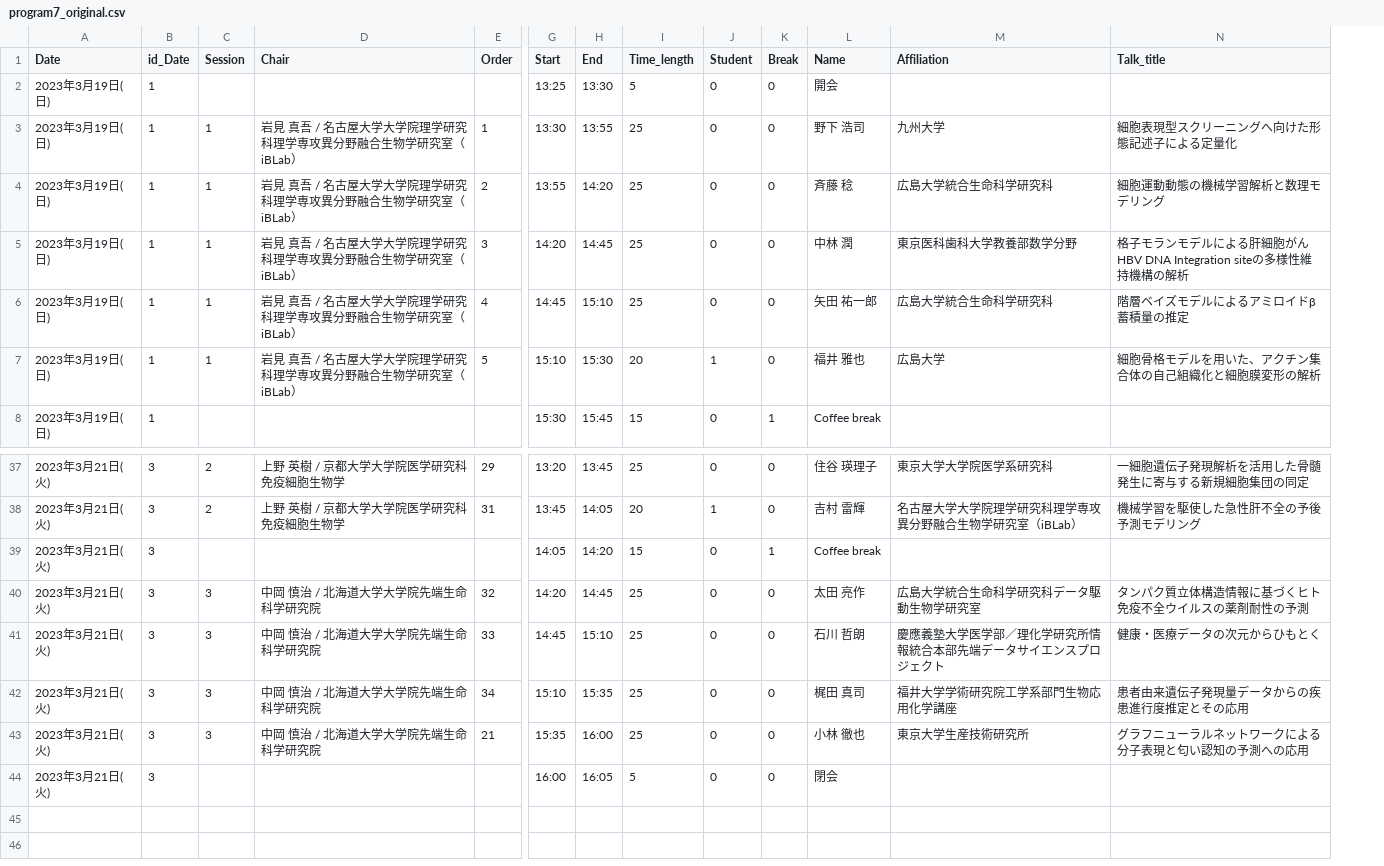
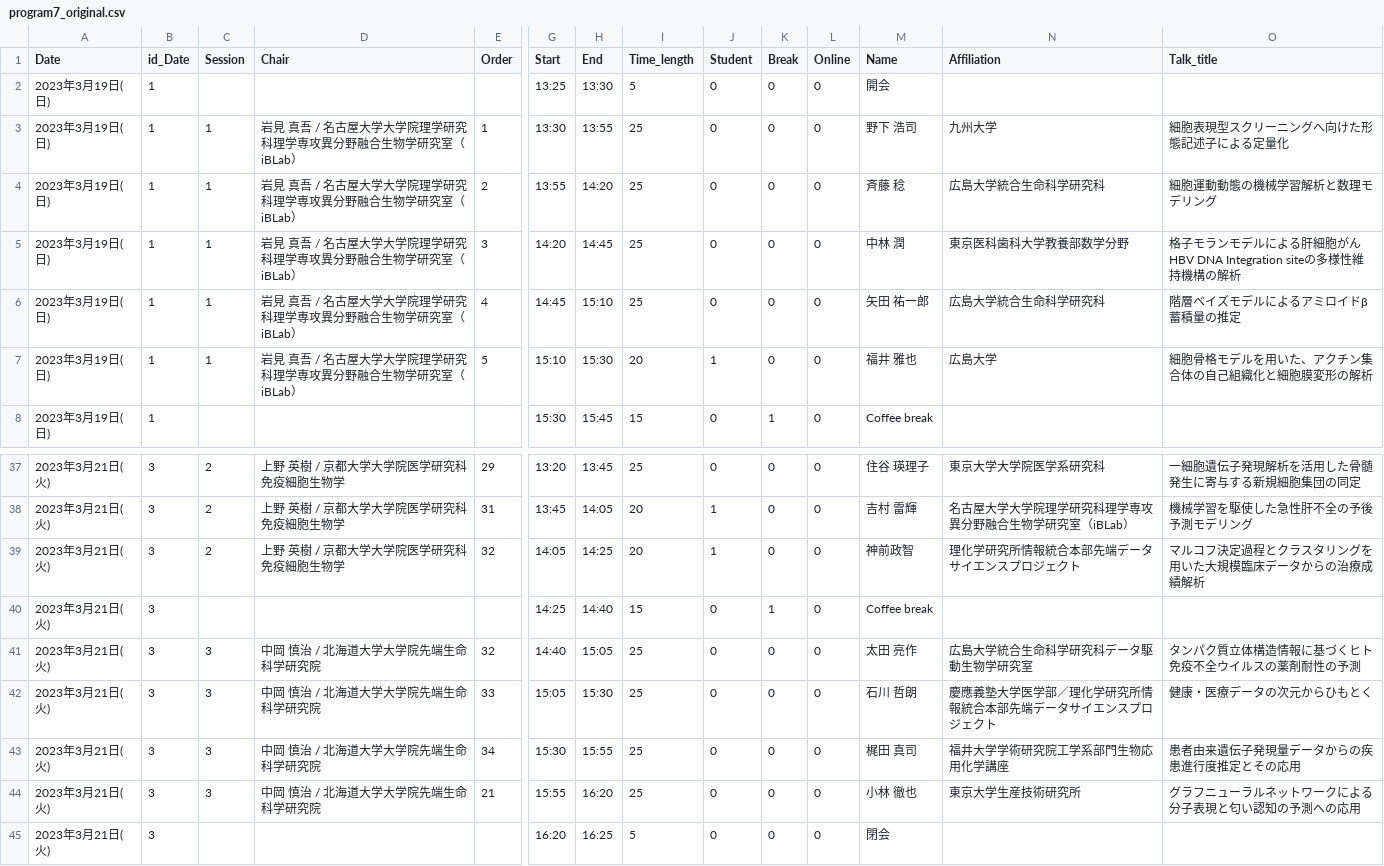
Before and after one commit to iwanaminami/theoreticalimmunologyworkshop, a CSV file: _data/program7_original.csv, drawn as a sheet; only a part is shown, gaps mark what is left out; addresses are those after the commit; rows hold the shown columns only; the diff names each change by its address in the sheet, - before the commit and + after, or states it on an @@ line.

```diff
--- a/_data/program7_original.csv
+++ b/_data/program7_original.csv
+column L (Online), rows 2-8: all 0; rows 37-38: 0 | 0; rows 40-45: all 0
+row 39: 2023年3月21日(火) | 3 | 2 | 上野 英樹 / 京都大学大学院医学研究科免疫細胞生物学 | 32 | 14:05 | 14:25 | 20 | 1 | 0 | 0 | 神前政智 | 理化学研究所情報統合本部先端データサイエンスプロジェクト | マルコフ決定過程とクラスタリングを用いた大規模臨床データからの治療成績解析
-G40 (Start): 14:05
+G40 (Start): 14:25
-H40 (End): 14:20
+H40 (End): 14:40
-G41 (Start): 14:20
+G41 (Start): 14:40
-H41 (End): 14:45
+H41 (End): 15:05
-G42 (Start): 14:45
+G42 (Start): 15:05
-H42 (End): 15:10
+H42 (End): 15:30
-G43 (Start): 15:10
+G43 (Start): 15:30
-H43 (End): 15:35
+H43 (End): 15:55
-G44 (Start): 15:35
+G44 (Start): 15:55
-H44 (End): 16:00
+H44 (End): 16:20
-G45 (Start): 16:00
+G45 (Start): 16:20
-H45 (End): 16:05
+H45 (End): 16:25
```
Also changed, not shown: 3 other files.
